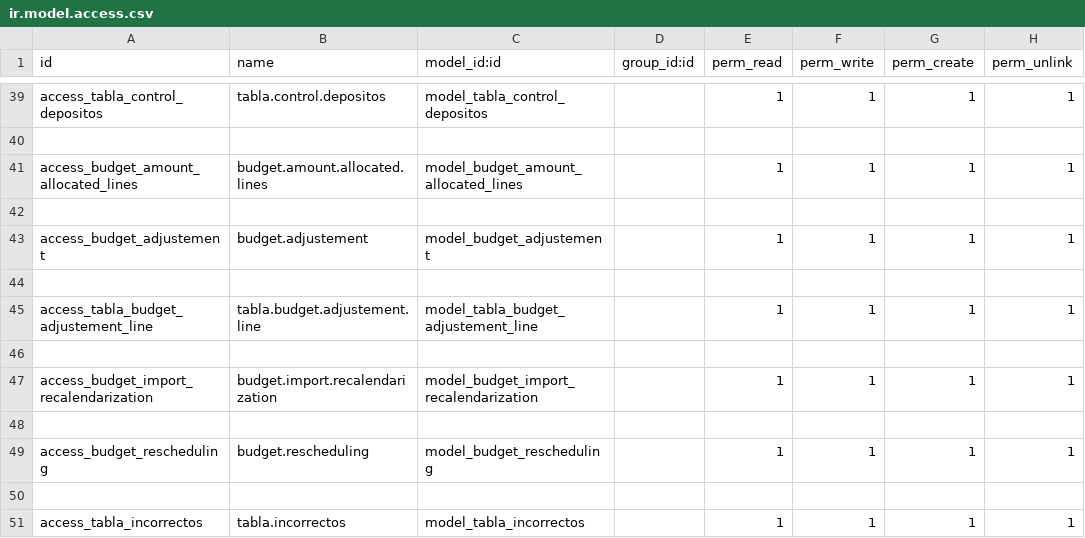
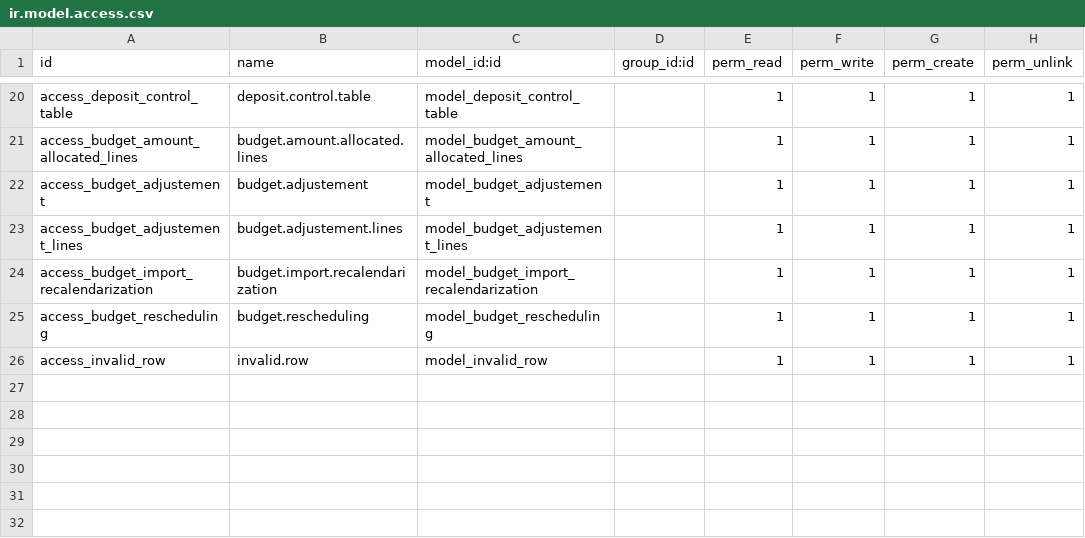
Before and after one commit to xmarts/Unam_presupuesto, a CSV file: presupuestos/security/ir.model.access.csv, drawn as a sheet; only a part is shown, gaps mark what is left out; removed rows and columns are numbered as before the commit, all else as after; the diff covers the shown part only; the diff names each change by its address in the sheet, - before the commit and + after, or states it on an @@ line.

Commit message:
Correccion
* Correcciones de nomenclatura en campos y tablas
* Correccion de la funcion que lee el archivo txt

```diff
--- a/presupuestos/security/ir.model.access.csv
+++ b/presupuestos/security/ir.model.access.csv
-A20 (id): access_tabla_control_depositos
+A20 (id): access_deposit_control_table
-B20 (name): tabla.control.depositos
+B20 (name): deposit.control.table
-C20 (model_id:id): model_tabla_control_depositos
+C20 (model_id:id): model_deposit_control_table
-row 40: (empty)
-row 42: (empty)
-row 44: (empty)
-A23 (id): access_tabla_budget_adjustement_line
+A23 (id): access_budget_adjustement_lines
-B23 (name): tabla.budget.adjustement.line
+B23 (name): budget.adjustement.lines
-C23 (model_id:id): model_tabla_budget_adjustement_line
+C23 (model_id:id): model_budget_adjustement_lines
-row 46: (empty)
-row 48: (empty)
-row 50: (empty)
-A26 (id): access_tabla_incorrectos
+A26 (id): access_invalid_row
-B26 (name): tabla.incorrectos
+B26 (name): invalid.row
-C26 (model_id:id): model_tabla_incorrectos
+C26 (model_id:id): model_invalid_row
```
Also changed, not shown: 19 removed rows elsewhere in this file, 3 other files.
